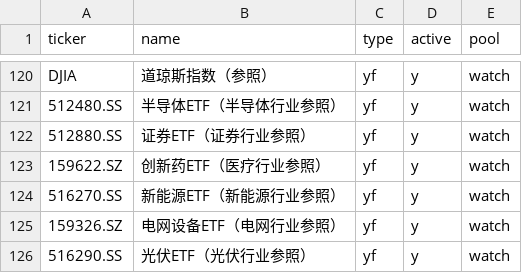
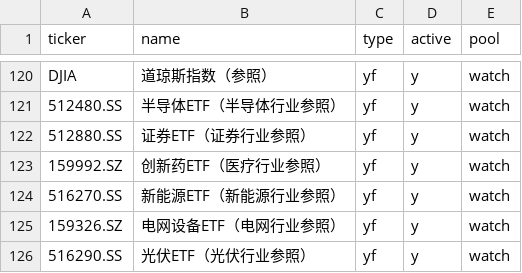
Before and after one commit to Johonzheng/mechanical-asset-monitor, a CSV file: portfolio.csv, drawn as a sheet; only a part is shown, gaps mark what is left out.

Commit message:
Update portfolio.csv

```diff
--- a/portfolio.csv
+++ b/portfolio.csv
@@ -122,3 +122,3 @@ DJIA,道琼斯指数（参照）,yf,y,watch
 512880.SS,证券ETF（证券行业参照）,yf,y,watch
-159622.SZ,创新药ETF（医疗行业参照）,yf,y,watch
+159992.SZ,创新药ETF（医疗行业参照）,yf,y,watch
 516270.SS,新能源ETF（新能源行业参照）,yf,y,watch
```
